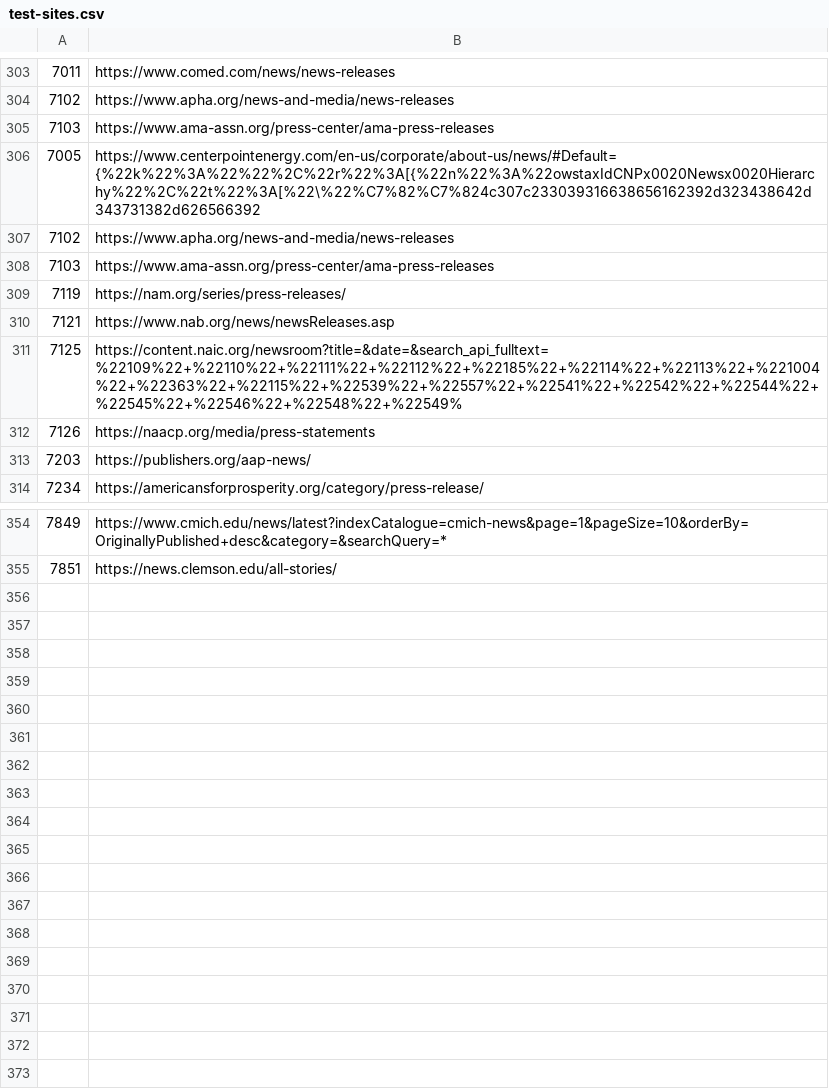
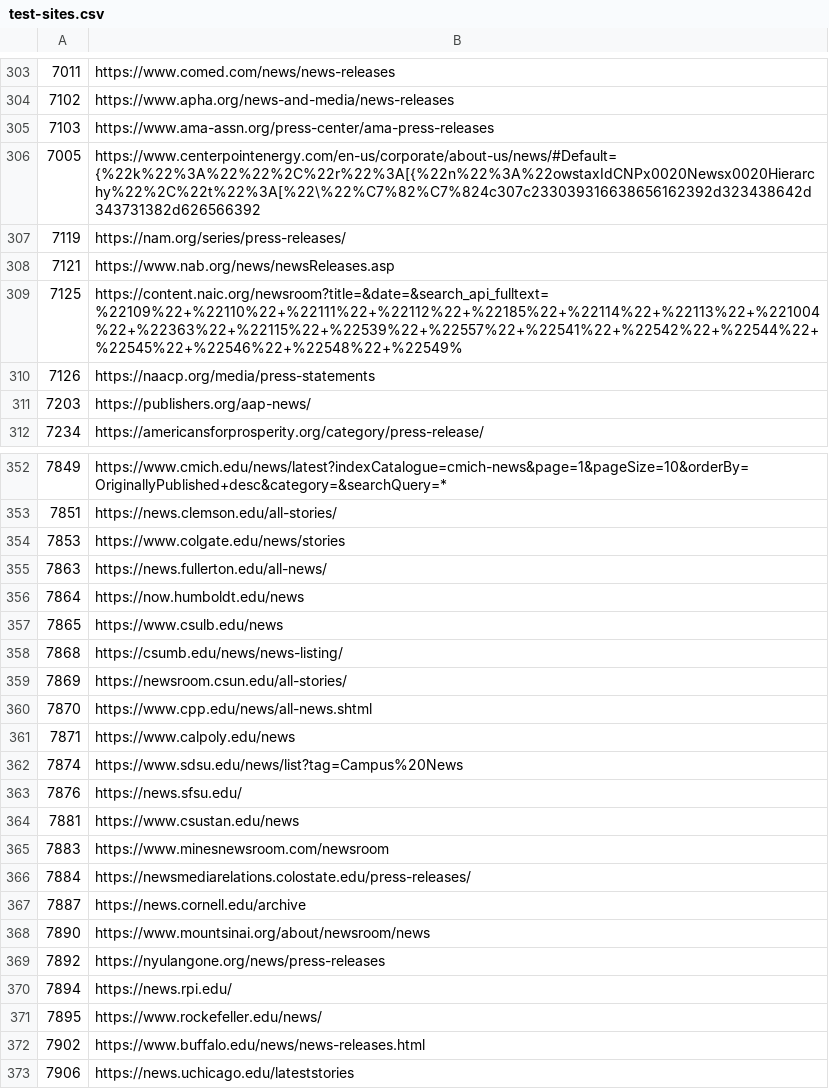
Before and after one commit to Cam-Hak/scrapeV3.2, a CSV file: test-sites.csv, drawn as a sheet; only a part is shown, gaps mark what is left out; removed rows and columns are numbered as before the commit, all else as after; the diff names each change by its address in the sheet, - before the commit and + after, or states it on an @@ line.

Commit message:
new sites

```diff
--- a/test-sites.csv
+++ b/test-sites.csv
-row 307: 7102 | https://www.apha.org/news-and-media/news-releases
-row 308: 7103 | https://www.ama-assn.org/press-center/ama-press-releases
+row 354: 7853 | https://www.colgate.edu/news/stories
+row 355: 7863 | https://news.fullerton.edu/all-news/
+row 356: 7864 | https://now.humboldt.edu/news
+row 357: 7865 | https://www.csulb.edu/news
+row 358: 7868 | https://csumb.edu/news/news-listing/
+row 359: 7869 | https://newsroom.csun.edu/all-stories/
+row 360: 7870 | https://www.cpp.edu/news/all-news.shtml
+row 361: 7871 | https://www.calpoly.edu/news
+row 362: 7874 | https://www.sdsu.edu/news/list?tag=Campus%20News
+row 363: 7876 | https://news.sfsu.edu/
+row 364: 7881 | https://www.csustan.edu/news
+row 365: 7883 | https://www.minesnewsroom.com/newsroom
+row 366: 7884 | https://newsmediarelations.colostate.edu/press-releases/
+row 367: 7887 | https://news.cornell.edu/archive
+row 368: 7890 | https://www.mountsinai.org/about/newsroom/news
+row 369: 7892 | https://nyulangone.org/news/press-releases
+row 370: 7894 | https://news.rpi.edu/
+row 371: 7895 | https://www.rockefeller.edu/news/
+row 372: 7902 | https://www.buffalo.edu/news/news-releases.html
+row 373: 7906 | https://news.uchicago.edu/lateststories
```
Also changed, not shown: strip.csv, 1 other file.
